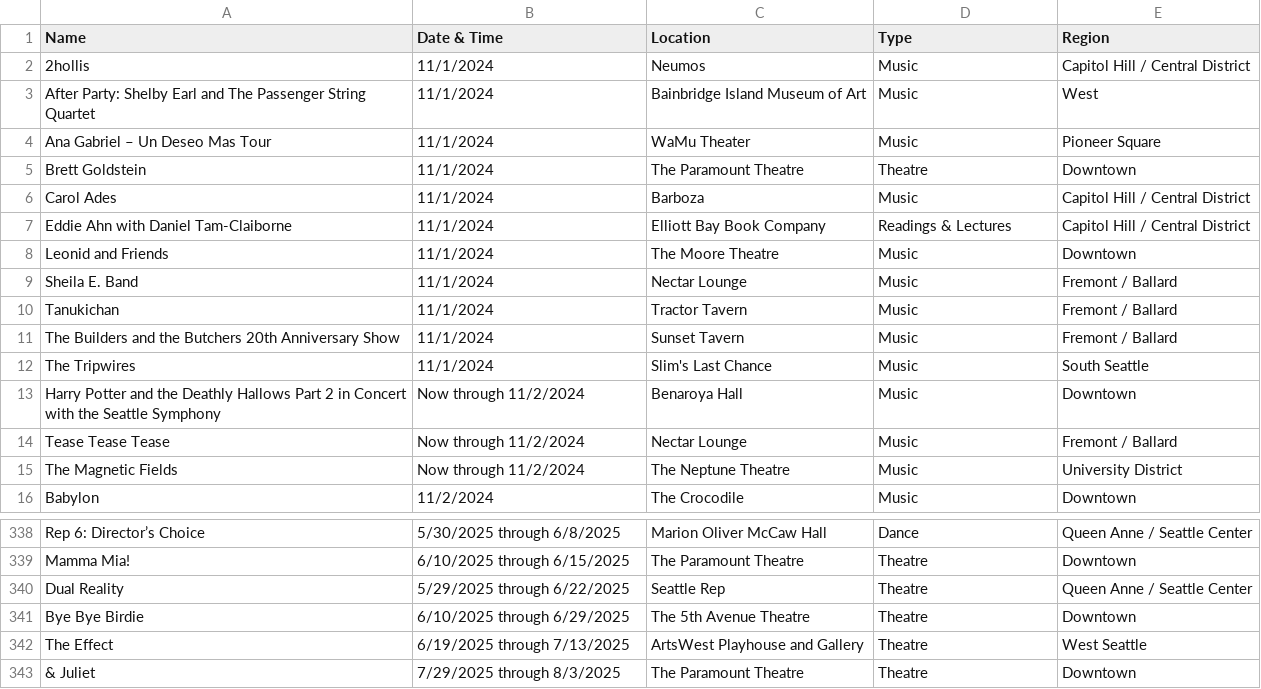
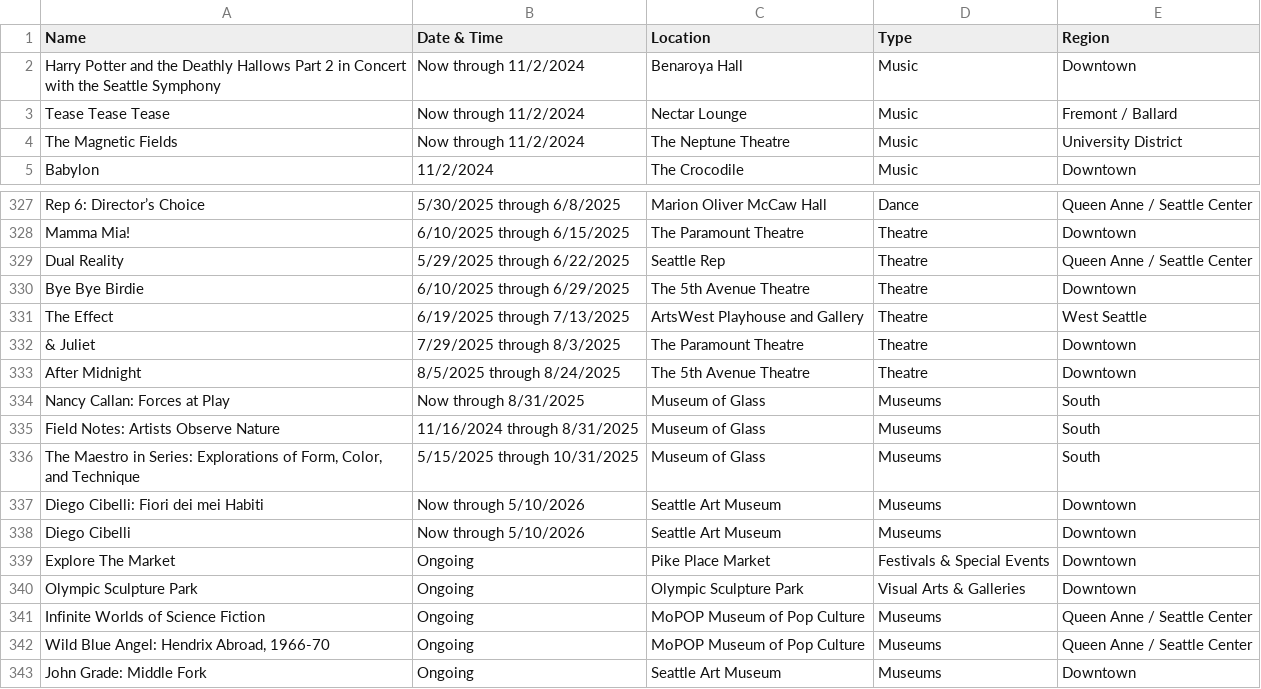
Before and after one commit to yeyfreya/TECHIN510_Lab4, a CSV file: events_basic.csv, drawn as a sheet; only a part is shown, gaps mark what is left out; removed rows and columns are numbered as before the commit, all else as after; the diff names each change by its address in the sheet, - before the commit and + after, or states it on an @@ line.

```diff
--- a/events_basic.csv
+++ b/events_basic.csv
-row 2: 2hollis | 11/1/2024 | Neumos | Music | Capitol Hill / Central District
-row 3: After Party: Shelby Earl and The Passenger String Quartet | 11/1/2024 | Bainbridge Island Museum of Art | Music | West
-row 4: Ana Gabriel – Un Deseo Mas Tour | 11/1/2024 | WaMu Theater | Music | Pioneer Square
-row 5: Brett Goldstein | 11/1/2024 | The Paramount Theatre | Theatre | Downtown
-row 6: Carol Ades | 11/1/2024 | Barboza | Music | Capitol Hill / Central District
-row 7: Eddie Ahn with Daniel Tam-Claiborne | 11/1/2024 | Elliott Bay Book Company | Readings & Lectures | Capitol Hill / Central District
-row 8: Leonid and Friends | 11/1/2024 | The Moore Theatre | Music | Downtown
-row 9: Sheila E. Band | 11/1/2024 | Nectar Lounge | Music | Fremont / Ballard
-row 10: Tanukichan | 11/1/2024 | Tractor Tavern | Music | Fremont / Ballard
-row 11: The Builders and the Butchers 20th Anniversary Show | 11/1/2024 | Sunset Tavern | Music | Fremont / Ballard
-row 12: The Tripwires | 11/1/2024 | Slim's Last Chance | Music | South Seattle
+row 333: After Midnight | 8/5/2025 through 8/24/2025 | The 5th Avenue Theatre | Theatre | Downtown
+row 334: Nancy Callan: Forces at Play | Now through 8/31/2025 | Museum of Glass | Museums | South
+row 335: Field Notes: Artists Observe Nature | 11/16/2024 through 8/31/2025 | Museum of Glass | Museums | South
+row 336: The Maestro in Series: Explorations of Form, Color, and Technique | 5/15/2025 through 10/31/2025 | Museum of Glass | Museums | South
+row 337: Diego Cibelli: Fiori dei mei Habiti | Now through 5/10/2026 | Seattle Art Museum | Museums | Downtown
+row 338: Diego Cibelli | Now through 5/10/2026 | Seattle Art Museum | Museums | Downtown
+row 339: Explore The Market | Ongoing | Pike Place Market | Festivals & Special Events | Downtown
+row 340: Olympic Sculpture Park | Ongoing | Olympic Sculpture Park | Visual Arts & Galleries | Downtown
+row 341: Infinite Worlds of Science Fiction | Ongoing | MoPOP Museum of Pop Culture | Museums | Queen Anne / Seattle Center
+row 342: Wild Blue Angel: Hendrix Abroad, 1966-70 | Ongoing | MoPOP Museum of Pop Culture | Museums | Queen Anne / Seattle Center
+row 343: John Grade: Middle Fork | Ongoing | Seattle Art Museum | Museums | Downtown
```
Also changed, not shown: events.csv, events_latlon.csv.
